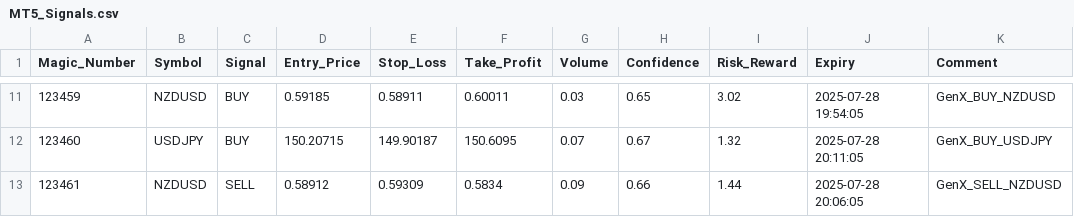
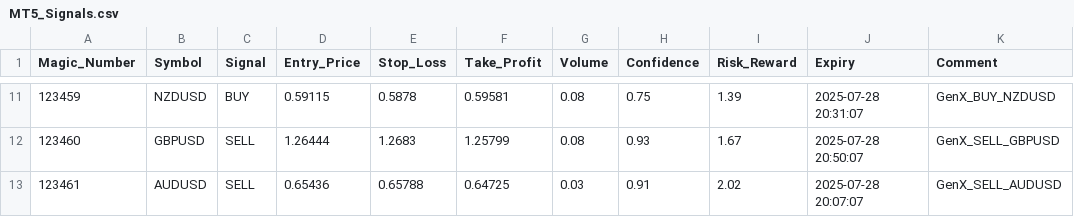
Before and after one commit to Mouy-leng/GenX_FX, a CSV file: signal_output/MT5_Signals.csv, drawn as a sheet; only a part is shown, gaps mark what is left out; the diff covers the shown part only.

```diff
--- a/signal_output/MT5_Signals.csv
+++ b/signal_output/MT5_Signals.csv
@@ -11,3 +11,3 @@ Magic_Number,Symbol,Signal,Entry_Price,Stop_Loss,Take_Profit,Volume,Confidence,R
-123459,NZDUSD,BUY,0.59185,0.58911,0.60011,0.03,0.65,3.02,2025-07-28 19:54:05,GenX_BUY_NZDUSD
-123460,USDJPY,BUY,150.20715,149.90187,150.6095,0.07,0.67,1.32,2025-07-28 20:11:05,GenX_BUY_USDJPY
-123461,NZDUSD,SELL,0.58912,0.59309,0.5834,0.09,0.66,1.44,2025-07-28 20:06:05,GenX_SELL_NZDUSD
+123459,NZDUSD,BUY,0.59115,0.5878,0.59581,0.08,0.75,1.39,2025-07-28 20:31:07,GenX_BUY_NZDUSD
+123460,GBPUSD,SELL,1.26444,1.2683,1.25799,0.08,0.93,1.67,2025-07-28 20:50:07,GenX_SELL_GBPUSD
+123461,AUDUSD,SELL,0.65436,0.65788,0.64725,0.03,0.91,2.02,2025-07-28 20:07:07,GenX_SELL_AUDUSD
```
Also changed, not shown: 109 edited cells elsewhere in this file, signal_output/MT4_Signals.csv, 2 other files.
